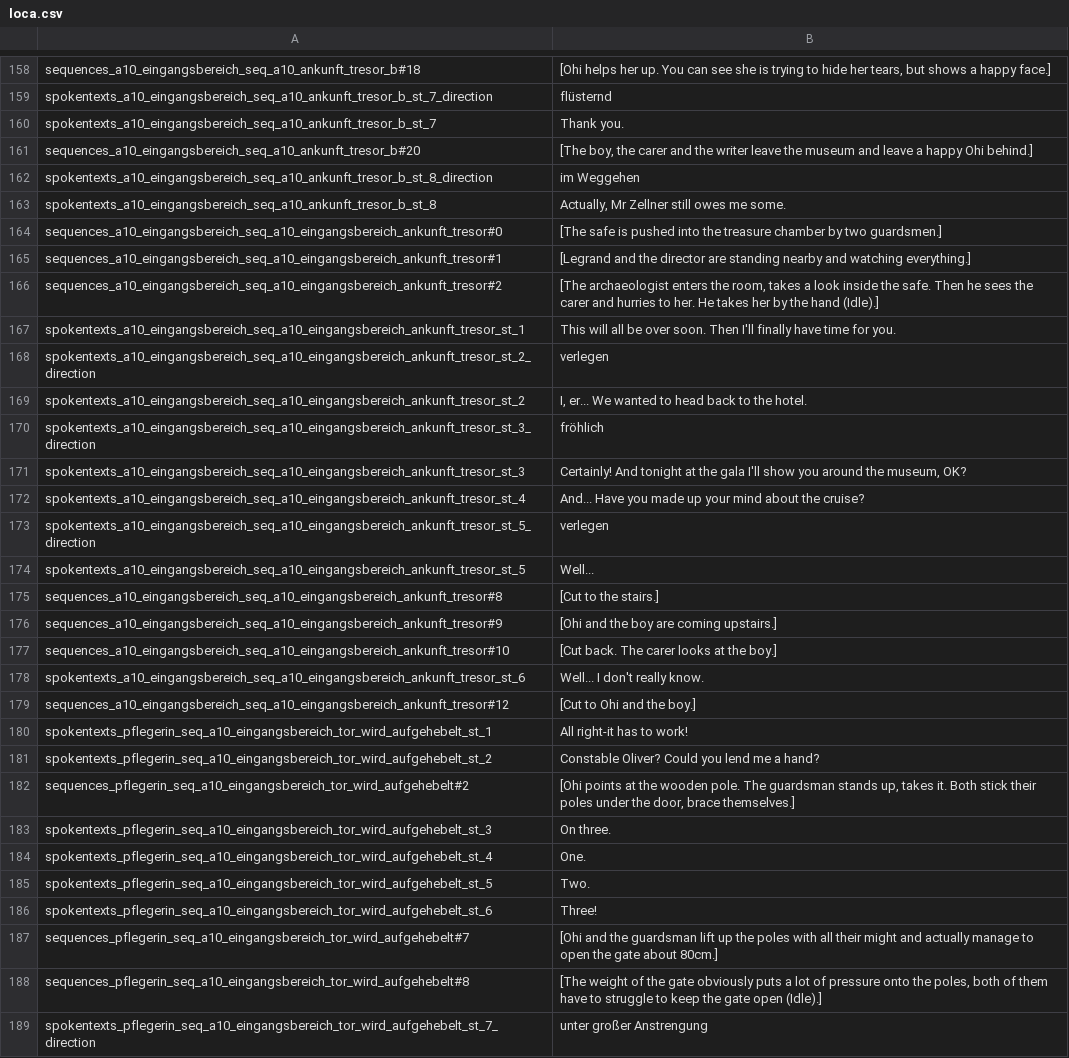
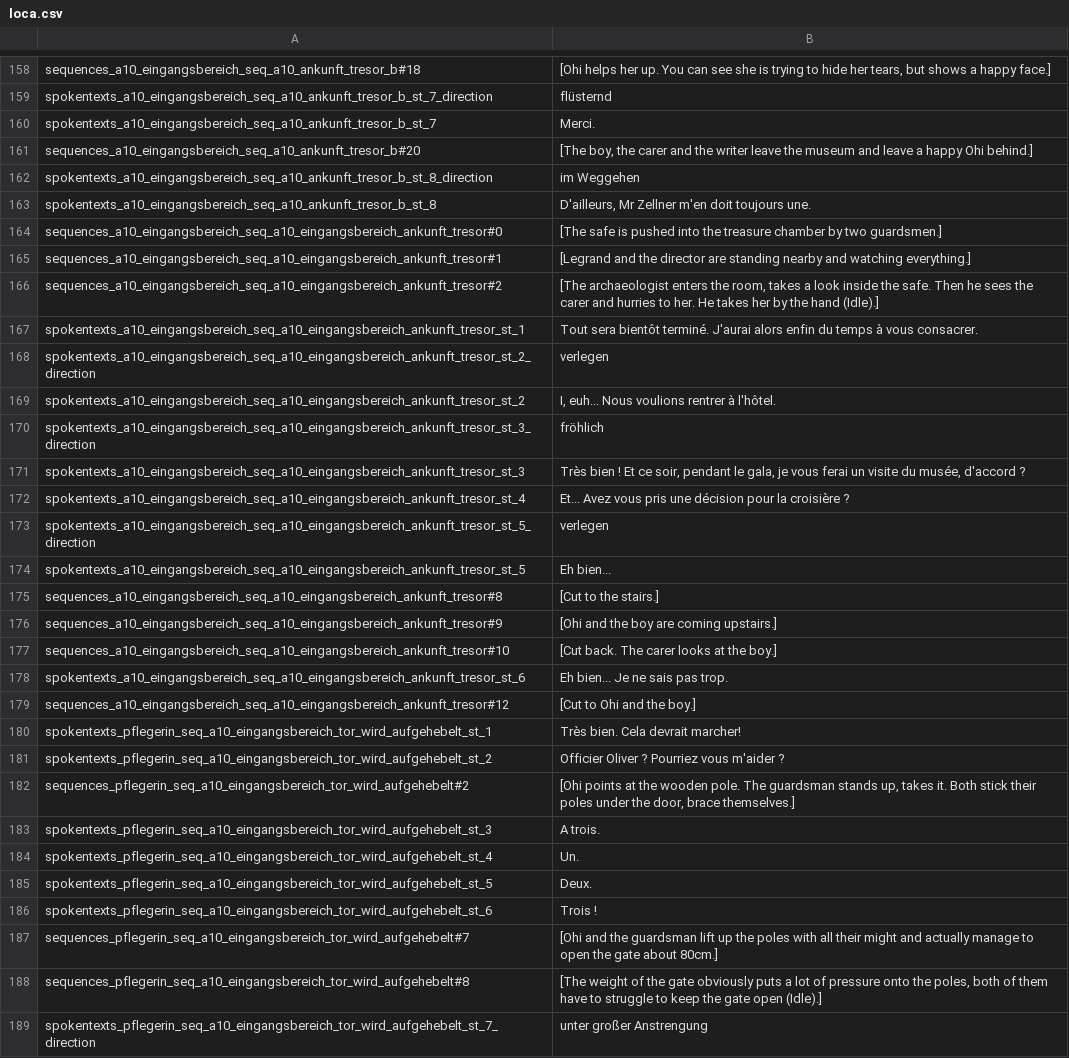
Before and after one commit to Smash15195/Traduction-Francaise-The-Raven---Chapter-2---Ancestry-of-Lies, a CSV file: episode_2/lang/fr/text/abschnitt_10/loca.csv, drawn as a sheet; only a part is shown, gaps mark what is left out; the diff covers the shown part only.

```diff
--- a/episode_2/lang/fr/text/abschnitt_10/loca.csv
+++ b/episode_2/lang/fr/text/abschnitt_10/loca.csv
@@ -159,6 +159,6 @@ sequences_a10_eingangsbereich_seq_a10_ankunft_tresor_b#18;[Ohi helps her up. You
 spokentexts_a10_eingangsbereich_seq_a10_ankunft_tresor_b_st_7_direction;flüsternd
-spokentexts_a10_eingangsbereich_seq_a10_ankunft_tresor_b_st_7;Thank you.
+spokentexts_a10_eingangsbereich_seq_a10_ankunft_tresor_b_st_7;Merci.
 sequences_a10_eingangsbereich_seq_a10_ankunft_tresor_b#20;[The boy, the carer and the writer leave the museum and leave a happy Ohi behind.]
 spokentexts_a10_eingangsbereich_seq_a10_ankunft_tresor_b_st_8_direction;im Weggehen
-spokentexts_a10_eingangsbereich_seq_a10_ankunft_tresor_b_st_8;Actually, Mr Zellner still owes me some.
+spokentexts_a10_eingangsbereich_seq_a10_ankunft_tresor_b_st_8;D'ailleurs, Mr Zellner m'en doit toujours une.
 sequences_a10_eingangsbereich_seq_a10_eingangsbereich_ankunft_tresor#0;[The safe is pushed into the treasure chamber by two guardsmen.]
@@ -166,10 +166,10 @@ sequences_a10_eingangsbereich_seq_a10_eingangsbereich_ankunft_tresor#1;[Legrand
 sequences_a10_eingangsbereich_seq_a10_eingangsbereich_ankunft_tresor#2;[The archaeologist enters the room, takes a look inside the safe. Then he sees the carer and hurries to her. He takes her by the hand (Idle).]
-spokentexts_a10_eingangsbereich_seq_a10_eingangsbereich_ankunft_tresor_st_1;This will all be over soon. Then I'll finally have time for you.
+spokentexts_a10_eingangsbereich_seq_a10_eingangsbereich_ankunft_tresor_st_1;Tout sera bientôt terminé. J'aurai alors enfin du temps à vous consacrer.
 spokentexts_a10_eingangsbereich_seq_a10_eingangsbereich_ankunft_tresor_st_2_direction;verlegen
-spokentexts_a10_eingangsbereich_seq_a10_eingangsbereich_ankunft_tresor_st_2;I, er... We wanted to head back to the hotel.
+spokentexts_a10_eingangsbereich_seq_a10_eingangsbereich_ankunft_tresor_st_2;I, euh... Nous voulions rentrer à l'hôtel.
 spokentexts_a10_eingangsbereich_seq_a10_eingangsbereich_ankunft_tresor_st_3_direction;fröhlich
-spokentexts_a10_eingangsbereich_seq_a10_eingangsbereich_ankunft_tresor_st_3;Certainly! And tonight at the gala I'll show you around the museum, OK?
-spokentexts_a10_eingangsbereich_seq_a10_eingangsbereich_ankunft_tresor_st_4;And... Have you made up your mind about the cruise?
+spokentexts_a10_eingangsbereich_seq_a10_eingangsbereich_ankunft_tresor_st_3;Très bien ! Et ce soir, pendant le gala, je vous ferai un visite du musée, d'accord ?
+spokentexts_a10_eingangsbereich_seq_a10_eingangsbereich_ankunft_tresor_st_4;Et... Avez vous pris une décision pour la croisière ?
 spokentexts_a10_eingangsbereich_seq_a10_eingangsbereich_ankunft_tresor_st_5_direction;verlegen
-spokentexts_a10_eingangsbereich_seq_a10_eingangsbereich_ankunft_tresor_st_5;Well...
+spokentexts_a10_eingangsbereich_seq_a10_eingangsbereich_ankunft_tresor_st_5;Eh bien...
 sequences_a10_eingangsbereich_seq_a10_eingangsbereich_ankunft_tresor#8;[Cut to the stairs.]
@@ -177,11 +177,11 @@ sequences_a10_eingangsbereich_seq_a10_eingangsbereich_ankunft_tresor#9;[Ohi and
 sequences_a10_eingangsbereich_seq_a10_eingangsbereich_ankunft_tresor#10;[Cut back. The carer looks at the boy.]
-spokentexts_a10_eingangsbereich_seq_a10_eingangsbereich_ankunft_tresor_st_6;Well... I don't really know.
+spokentexts_a10_eingangsbereich_seq_a10_eingangsbereich_ankunft_tresor_st_6;Eh bien... Je ne sais pas trop.
 sequences_a10_eingangsbereich_seq_a10_eingangsbereich_ankunft_tresor#12;[Cut to Ohi and the boy.]
-spokentexts_pflegerin_seq_a10_eingangsbereich_tor_wird_aufgehebelt_st_1;All right-it has to work!
-spokentexts_pflegerin_seq_a10_eingangsbereich_tor_wird_aufgehebelt_st_2;Constable Oliver? Could you lend me a hand?
+spokentexts_pflegerin_seq_a10_eingangsbereich_tor_wird_aufgehebelt_st_1;Très bien. Cela devrait marcher!
+spokentexts_pflegerin_seq_a10_eingangsbereich_tor_wird_aufgehebelt_st_2;Officier Oliver ? Pourriez vous m'aider ?
 sequences_pflegerin_seq_a10_eingangsbereich_tor_wird_aufgehebelt#2;[Ohi points at the wooden pole. The guardsman stands up, takes it. Both stick their poles under the door, brace themselves.]
-spokentexts_pflegerin_seq_a10_eingangsbereich_tor_wird_aufgehebelt_st_3;On three.
-spokentexts_pflegerin_seq_a10_eingangsbereich_tor_wird_aufgehebelt_st_4;One.
-spokentexts_pflegerin_seq_a10_eingangsbereich_tor_wird_aufgehebelt_st_5;Two.
-spokentexts_pflegerin_seq_a10_eingangsbereich_tor_wird_aufgehebelt_st_6;Three!
+spokentexts_pflegerin_seq_a10_eingangsbereich_tor_wird_aufgehebelt_st_3;A trois.
+spokentexts_pflegerin_seq_a10_eingangsbereich_tor_wird_aufgehebelt_st_4;Un.
+spokentexts_pflegerin_seq_a10_eingangsbereich_tor_wird_aufgehebelt_st_5;Deux.
+spokentexts_pflegerin_seq_a10_eingangsbereich_tor_wird_aufgehebelt_st_6;Trois !
 sequences_pflegerin_seq_a10_eingangsbereich_tor_wird_aufgehebelt#7;[Ohi and the guardsman lift up the poles with all their might and actually manage to open the gate about 80cm.]
```
Also changed, not shown: 164 edited cells elsewhere in this file.
